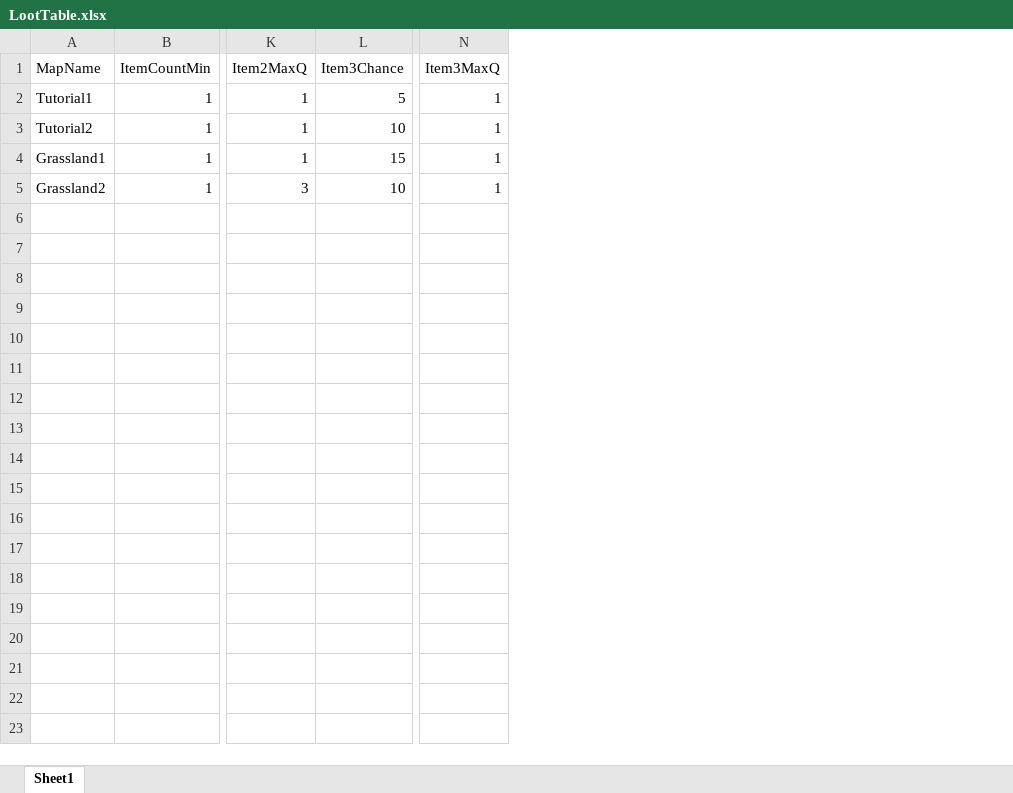
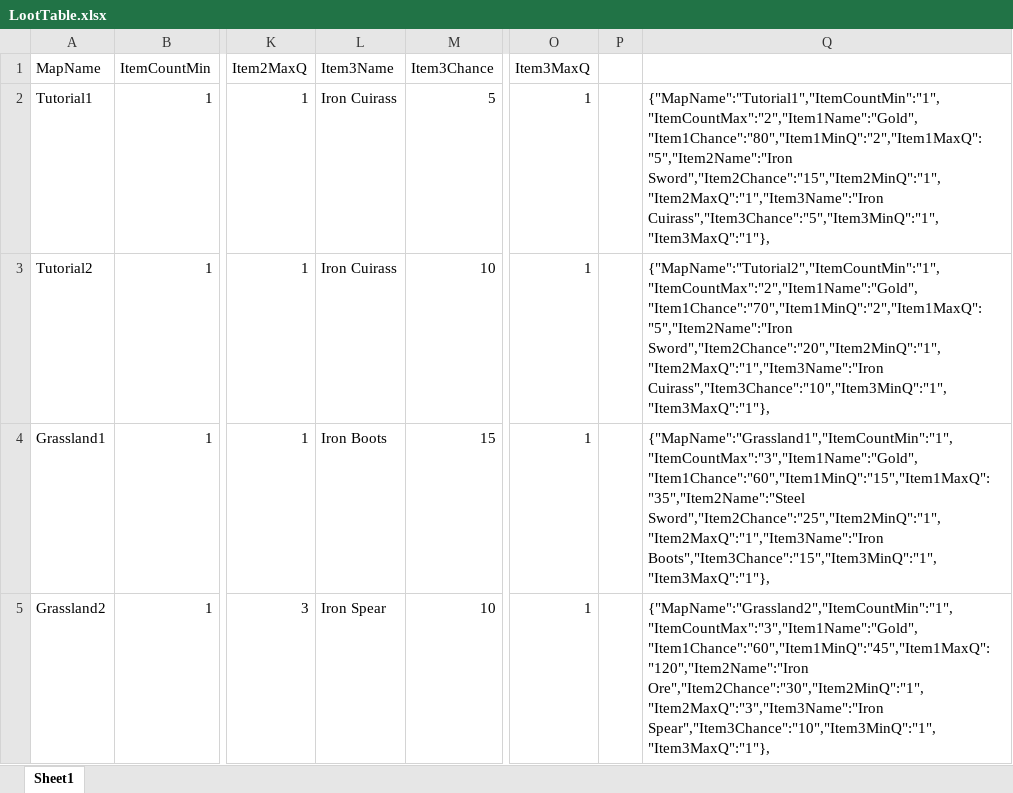
Before and after one commit to iggalot/New-Duhamel, an Excel workbook: resources/data/LootTable.xlsx, sheet Sheet1, drawn as a sheet; only a part is shown, gaps mark what is left out; values as stored, in another font and other column widths than the file's, no borders; the diff names each change by its address in the sheet, - before the commit and + after, or states it on an @@ line.

```diff
--- a/resources/data/LootTable.xlsx (sheet Sheet1)
+++ b/resources/data/LootTable.xlsx (sheet Sheet1)
+column L (Item3Name), rows 2-5: Iron Cuirass | Iron Cuirass | Iron Boots | Iron Spear
+column P, empty
+column Q, rows 2-5: {"MapName":"Tutorial1","ItemCountMin":"1","ItemCountMax":"2","Item1Name":"Gold","Item1Chance":"80","Item1MinQ":"2","Item1MaxQ":"5","Item2Name":"Iron Sword","Item2Chance":"15","Item2MinQ":"1","Item2MaxQ":"1","Item3Name":"Iron Cuirass","Item3Chance":"5","Item3MinQ":"1","Item3MaxQ":"1"}, | {"MapName":"Tutorial2","ItemCountMin":"1","ItemCountMax":"2","Item1Name":"Gold","Item1Chance":"70","Item1MinQ":"2","Item1MaxQ":"5","Item2Name":"Iron Sword","Item2Chance":"20","Item2MinQ":"1","Item2MaxQ":"1","Item3Name":"Iron Cuirass","Item3Chance":"10","Item3MinQ":"1","Item3MaxQ":"1"}, | {"MapName":"Grassland1","ItemCountMin":"1","ItemCountMax":"3","Item1Name":"Gold","Item1Chance":"60","Item1MinQ":"15","Item1MaxQ":"35","Item2Name":"Steel Sword","Item2Chance":"25","Item2MinQ":"1","Item2MaxQ":"1","Item3Name":"Iron Boots","Item3Chance":"15","Item3MinQ":"1","Item3MaxQ":"1"}, | {"MapName":"Grassland2","ItemCountMin":"1","ItemCountMax":"3","Item1Name":"Gold","Item1Chance":"60","Item1MinQ":"45","Item1MaxQ":"120","Item2Name":"Iron Ore","Item2Chance":"30","Item2MinQ":"1","Item2MaxQ":"3","Item3Name":"Iron Spear","Item3Chance":"10","Item3MinQ":"1","Item3MaxQ":"1"},
```
Also changed, not shown: 32 other files.
